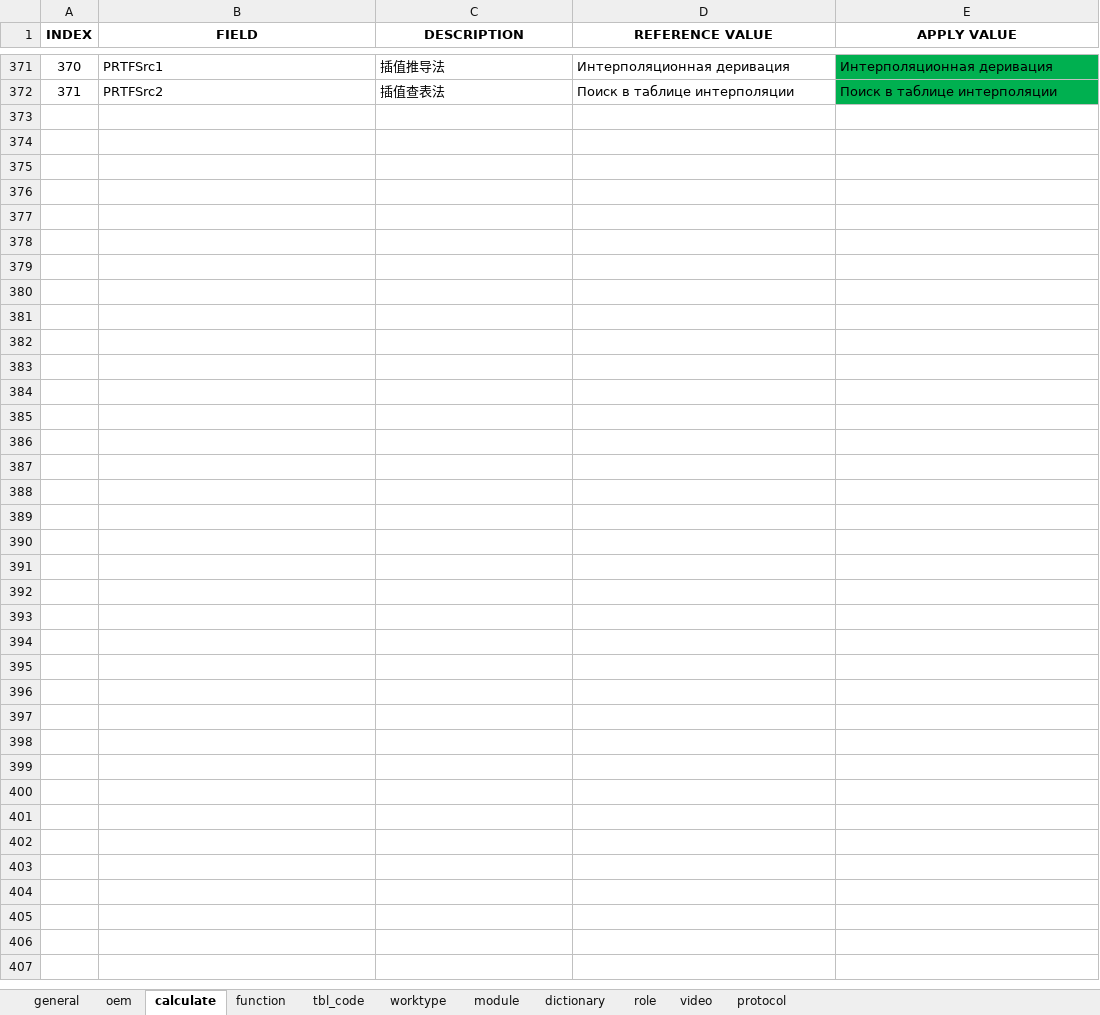
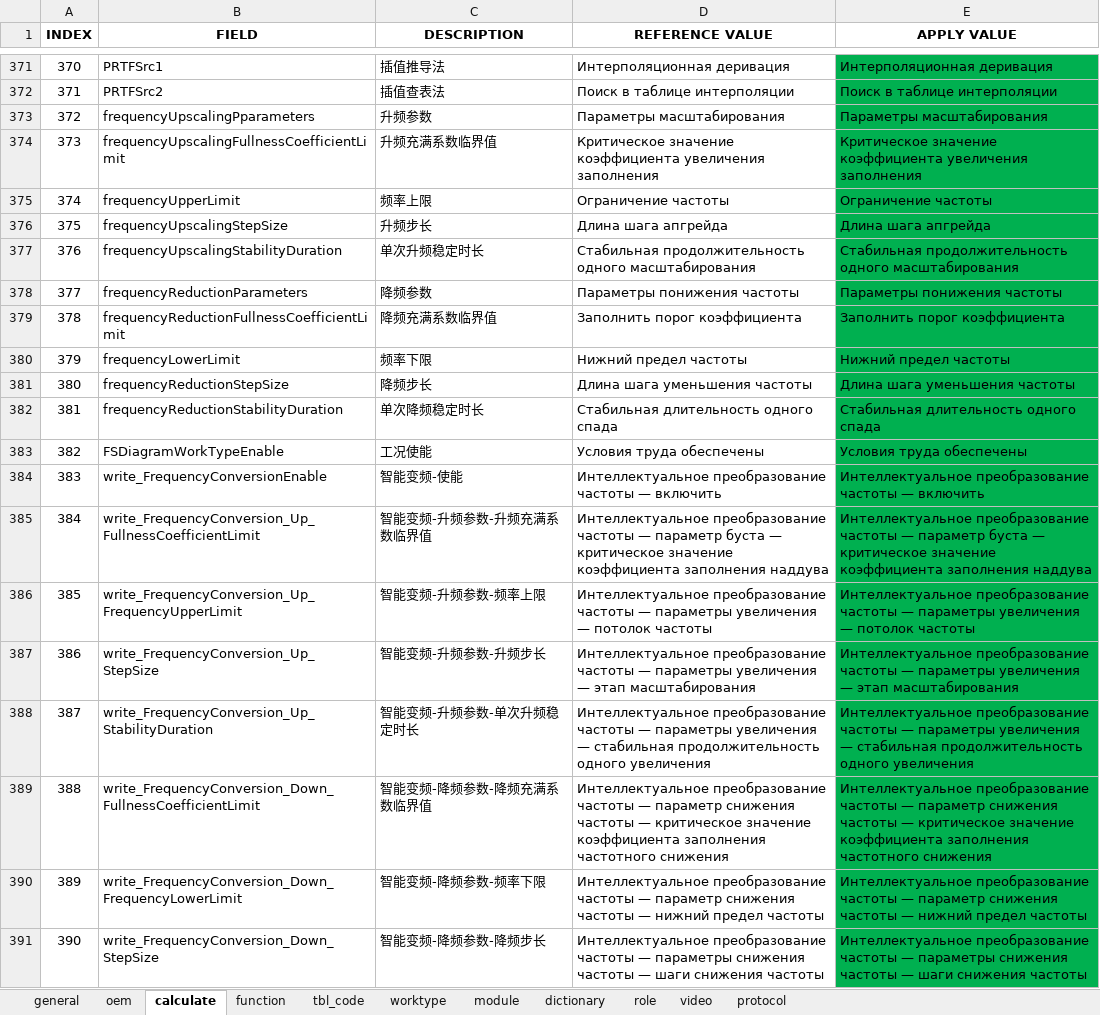
Before and after one commit to cosog/ap, an Excel workbook: WebRoot/oem/feizhou/locale/locale-ru.xlsx, sheet calculate, drawn as a sheet; only a part is shown, gaps mark what is left out; values as stored, in another font and other column widths than the file's, no borders; the diff covers the shown part only; the diff names each change by its address in the sheet, - before the commit and + after, or states it on an @@ line.

```diff
--- a/WebRoot/oem/feizhou/locale/locale-ru.xlsx (sheet calculate)
+++ b/WebRoot/oem/feizhou/locale/locale-ru.xlsx (sheet calculate)
+row 373: 372 | frequencyUpscalingPparameters | 升频参数 | Параметры масштабирования | Параметры масштабирования
+row 374: 373 | frequencyUpscalingFullnessCoefficientLimit | 升频充满系数临界值 | Критическое значение коэффициента увеличения заполнения | Критическое значение коэффициента увеличения заполнения
+row 375: 374 | frequencyUpperLimit | 频率上限 | Ограничение частоты | Ограничение частоты
+row 376: 375 | frequencyUpscalingStepSize | 升频步长 | Длина шага апгрейда | Длина шага апгрейда
+row 377: 376 | frequencyUpscalingStabilityDuration | 单次升频稳定时长 | Стабильная продолжительность одного масштабирования | Стабильная продолжительность одного масштабирования
+row 378: 377 | frequencyReductionParameters | 降频参数 | Параметры понижения частоты | Параметры понижения частоты
+row 379: 378 | frequencyReductionFullnessCoefficientLimit | 降频充满系数临界值 | Заполнить порог коэффициента | Заполнить порог коэффициента
+row 380: 379 | frequencyLowerLimit | 频率下限 | Нижний предел частоты | Нижний предел частоты
+row 381: 380 | frequencyReductionStepSize | 降频步长 | Длина шага уменьшения частоты | Длина шага уменьшения частоты
+row 382: 381 | frequencyReductionStabilityDuration | 单次降频稳定时长 | Стабильная длительность одного спада | Стабильная длительность одного спада
+row 383: 382 | FSDiagramWorkTypeEnable | 工况使能 | Условия труда обеспечены | Условия труда обеспечены
+row 384: 383 | write_FrequencyConversionEnable | 智能变频-使能 | Интеллектуальное преобразование частоты — включить | Интеллектуальное преобразование частоты — включить
+row 385: 384 | write_FrequencyConversion_Up_FullnessCoefficientLimit | 智能变频-升频参数-升频充满系数临界值 | Интеллектуальное преобразование частоты — параметр буста — критическое значение коэффициента заполнения наддува | Интеллектуальное преобразование частоты — параметр буста — критическое значение коэффициента заполнения наддува
+row 386: 385 | write_FrequencyConversion_Up_FrequencyUpperLimit | 智能变频-升频参数-频率上限 | Интеллектуальное преобразование частоты — параметры увеличения — потолок частоты | Интеллектуальное преобразование частоты — параметры увеличения — потолок частоты
+row 387: 386 | write_FrequencyConversion_Up_StepSize | 智能变频-升频参数-升频步长 | Интеллектуальное преобразование частоты — параметры увеличения — этап масштабирования | Интеллектуальное преобразование частоты — параметры увеличения — этап масштабирования
+row 388: 387 | write_FrequencyConversion_Up_StabilityDuration | 智能变频-升频参数-单次升频稳定时长 | Интеллектуальное преобразование частоты — параметры увеличения — стабильная продолжительность одного увеличения | Интеллектуальное преобразование частоты — параметры увеличения — стабильная продолжительность одного увеличения
+row 389: 388 | write_FrequencyConversion_Down_FullnessCoefficientLimit | 智能变频-降频参数-降频充满系数临界值 | Интеллектуальное преобразование частоты — параметр снижения частоты — критическое значение коэффициента заполнения частотного снижения | Интеллектуальное преобразование частоты — параметр снижения частоты — критическое значение коэффициента заполнения частотного снижения
+row 390: 389 | write_FrequencyConversion_Down_FrequencyLowerLimit | 智能变频-降频参数-频率下限 | Интеллектуальное преобразование частоты — параметр снижения частоты — нижний предел частоты | Интеллектуальное преобразование частоты — параметр снижения частоты — нижний предел частоты
+row 391: 390 | write_FrequencyConversion_Down_StepSize | 智能变频-降频参数-降频步长 | Интеллектуальное преобразование частоты — параметры снижения частоты — шаги снижения частоты | Интеллектуальное преобразование частоты — параметры снижения частоты — шаги снижения частоты
```
Also changed, not shown: 58 added rows elsewhere in this sheet, sheet function, WebRoot/oem/cnooc/locale/locale-ru.xlsx, WebRoot/oem/dacheng/locale/locale-ru.xlsx, 24 other files.
